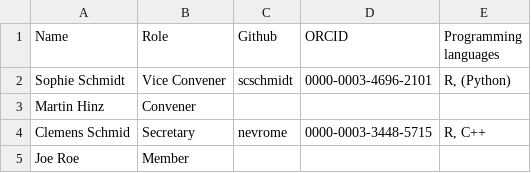
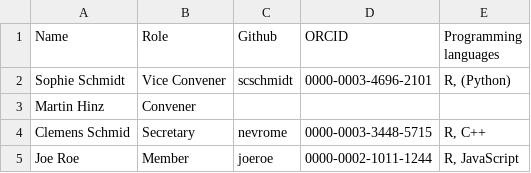
Before and after one commit to sslarch/sslarch.github.io, a TSV file: members.tsv, drawn as a sheet.

Commit message:
Update members list and add my details

```diff
--- a/members.tsv
+++ b/members.tsv
@@ -4,2 +4,2 @@ Martin Hinz	Convener
 Clemens Schmid	Secretary	nevrome	0000-0003-3448-5715	R, C++
-Joe Roe	Member			
+Joe Roe	Member	joeroe	0000-0002-1011-1244	R, JavaScript
```
Also changed, not shown: 3 other files.
